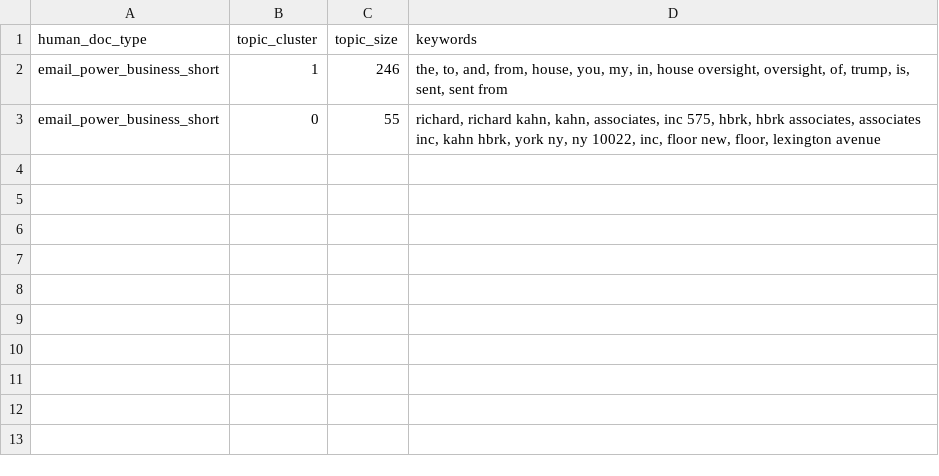
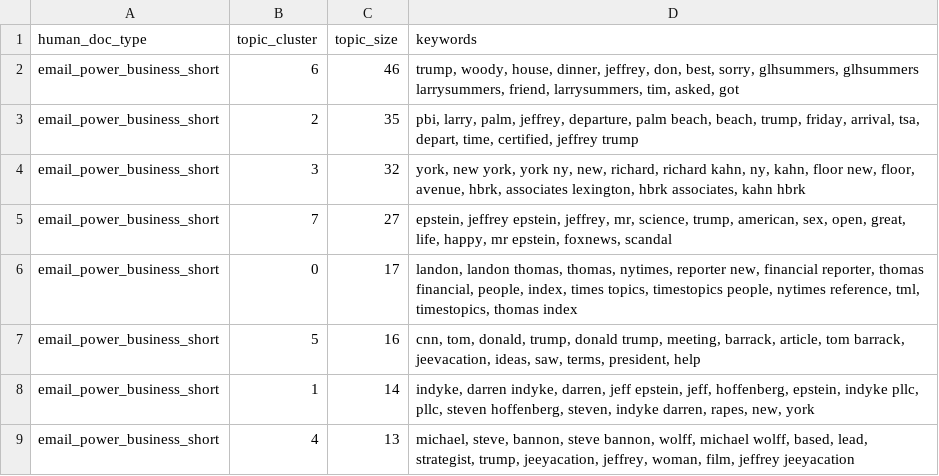
Before and after one commit to Endote/ontology, a CSV file: outputs/semantic/email_power_business_short/topic_summary.csv, drawn as a sheet.

```diff
--- a/outputs/semantic/email_power_business_short/topic_summary.csv
+++ b/outputs/semantic/email_power_business_short/topic_summary.csv
@@ -1,3 +1,9 @@
 human_doc_type,topic_cluster,topic_size,keywords
-email_power_business_short,1,246,"the, to, and, from, house, you, my, in, house oversight, oversight, of, trump, is, sent, sent from"
-email_power_business_short,0,55,"richard, richard kahn, kahn, associates, inc 575, hbrk, hbrk associates, associates inc, kahn hbrk, york ny, ny 10022, inc, floor new, floor, lexington avenue"
+email_power_business_short,6,46,"trump, woody, house, dinner, jeffrey, don, best, sorry, glhsummers, glhsummers larrysummers, friend, larrysummers, tim, asked, got"
+email_power_business_short,2,35,"pbi, larry, palm, jeffrey, departure, palm beach, beach, trump, friday, arrival, tsa, depart, time, certified, jeffrey trump"
+email_power_business_short,3,32,"york, new york, york ny, new, richard, richard kahn, ny, kahn, floor new, floor, avenue, hbrk, associates lexington, hbrk associates, kahn hbrk"
+email_power_business_short,7,27,"epstein, jeffrey epstein, jeffrey, mr, science, trump, american, sex, open, great, life, happy, mr epstein, foxnews, scandal"
+email_power_business_short,0,17,"landon, landon thomas, thomas, nytimes, reporter new, financial reporter, thomas financial, people, index, times topics, timestopics people, nytimes reference, tml, timestopics, thomas index"
+email_power_business_short,5,16,"cnn, tom, donald, trump, donald trump, meeting, barrack, article, tom barrack, jeevacation, ideas, saw, terms, president, help"
+email_power_business_short,1,14,"indyke, darren indyke, darren, jeff epstein, jeff, hoffenberg, epstein, indyke pllc, pllc, steven hoffenberg, steven, indyke darren, rapes, new, york"
+email_power_business_short,4,13,"michael, steve, bannon, steve bannon, wolff, michael wolff, based, lead, strategist, trump, jeeyacation, jeffrey, woman, film, jeffrey jeeyacation"
```
Also changed, not shown: outputs/semantic/email_blackmail_social/topic_summary.csv, outputs/semantic/email_elite_influence_correspondence/umap_embedding.csv, 18 other files.
